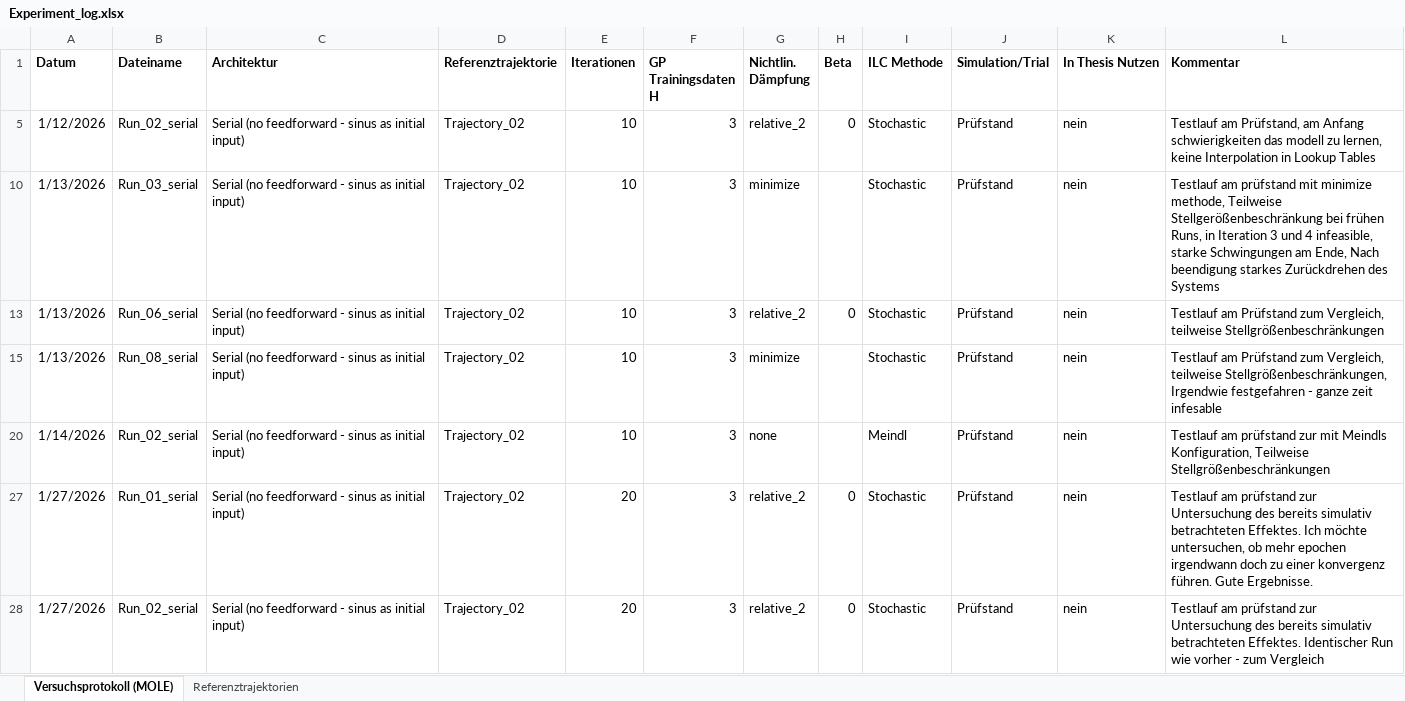
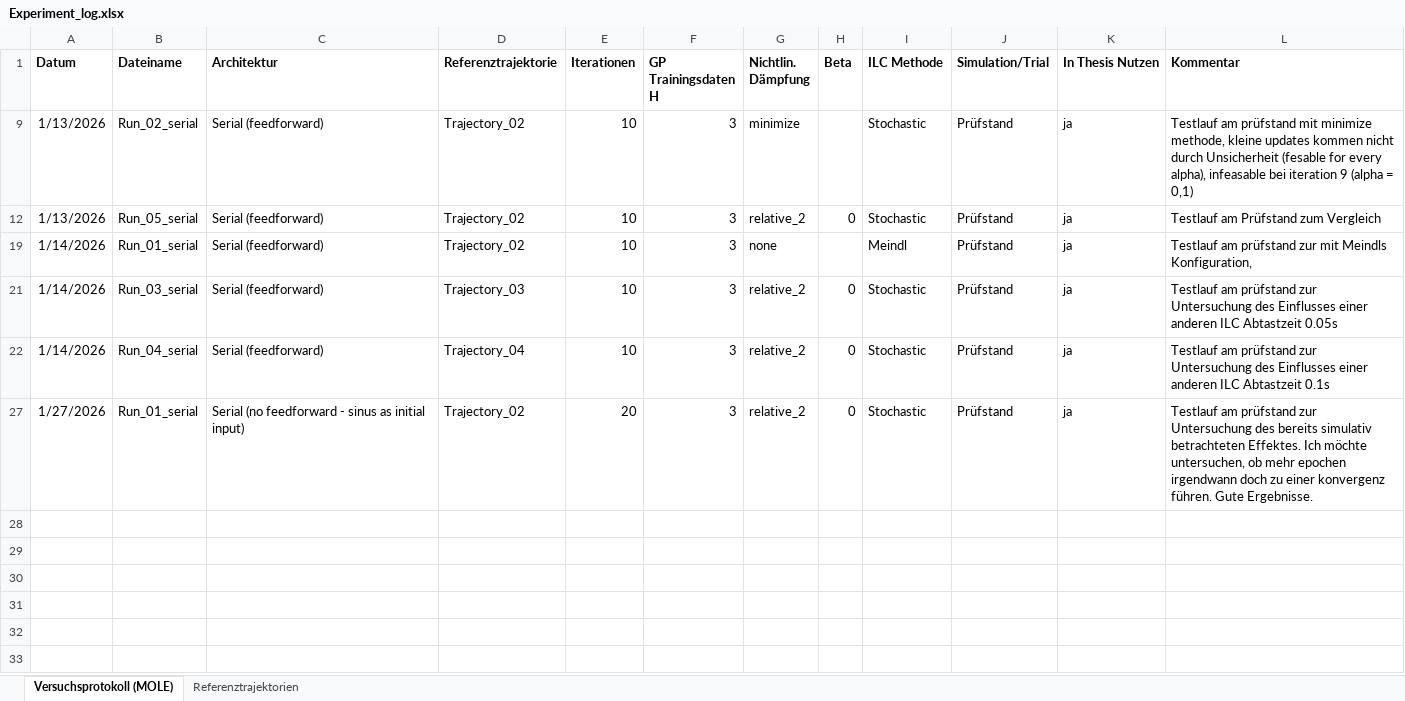
Before and after one commit to Ole-Uphaus/Masterarbeit_AI_MOLE, an Excel workbook: AI_MOLE/Test_Bench/Torsion_Oszillator/Experiment_log.xlsx, sheet Versuchsprotokoll (MOLE), drawn as a sheet; values as stored, in another font and other column widths than the file's, no borders; table styles not drawn; removed rows and columns are numbered as before the commit, all else as after; the diff names each change by its address in the sheet, - before the commit and + after, or states it on an @@ line.

Commit message:
Runs für Thesis herausgesucht

```diff
--- a/AI_MOLE/Test_Bench/Torsion_Oszillator/Experiment_log.xlsx (sheet Versuchsprotokoll (MOLE))
+++ b/AI_MOLE/Test_Bench/Torsion_Oszillator/Experiment_log.xlsx (sheet Versuchsprotokoll (MOLE))
@@ row 5 hidden: 1/12/2026 | Run_02_serial | Serial (no feedforward - sinus as initial input) | Trajectory_02 | 10 | 3 | relative_2 | 0 | Stochastic | Prüfstand | nein | Testlauf am Prüfstand, am Anfang schwierigkeiten das modell zu lernen, keine Interpolation in Lookup Tables @@
-B9 (Dateiname): Run_03_serial
+B9 (Dateiname): Run_02_serial
-C9 (Architektur): Serial (no feedforward - sinus as initial input)
+C9 (Architektur): Serial (feedforward)
-K9 (In Thesis Nutzen): nein
+K9 (In Thesis Nutzen): ja
-L9 (Kommentar): …minimize methode, Teilweise Stellgerößenbeschränkung bei frühen Runs, in Iteration 3 und 4 infeasible, starke Schwingungen am Ende, Nach beendigung starkes Zurückdrehen des Systems
+L9 (Kommentar): …minimize methode, kleine updates kommen nicht durch Unsicherheit (fesable for every alpha), infeasable bei iteration 9 (alpha = 0,1)
-B12 (Dateiname): Run_06_serial
+B12 (Dateiname): Run_05_serial
-C12 (Architektur): Serial (no feedforward - sinus as initial input)
+C12 (Architektur): Serial (feedforward)
-K12 (In Thesis Nutzen): nein
+K12 (In Thesis Nutzen): ja
-L12 (Kommentar): …Prüfstand zum Vergleich, teilweise Stellgrößenbeschränkungen
+L12 (Kommentar): …Prüfstand zum Vergleich
@@ row 15 hidden: 1/13/2026 | Run_08_serial | Serial (no feedforward - sinus as initial input) | Trajectory_02 | 10 | 3 | minimize |  | Stochastic | Prüfstand | nein | Testlauf am Prüfstand zum Vergleich, teilweise Stellgrößenbeschränkungen, Irgendwie festgefahren - ganze zeit infesable @@
-B19 (Dateiname): Run_02_serial
+B19 (Dateiname): Run_01_serial
-C19 (Architektur): Serial (no feedforward - sinus as initial input)
+C19 (Architektur): Serial (feedforward)
-K19 (In Thesis Nutzen): nein
+K19 (In Thesis Nutzen): ja
-L19 (Kommentar): …Meindls Konfiguration, Teilweise Stellgrößenbeschränkungen
+L19 (Kommentar): …Meindls Konfiguration,
-A21 (Datum): 1/27/2026
+A21 (Datum): 1/14/2026
-B21 (Dateiname): Run_01_serial
+B21 (Dateiname): Run_03_serial
-C21 (Architektur): Serial (no feedforward - sinus as initial input)
+C21 (Architektur): Serial (feedforward)
-D21 (Referenztrajektorie): Trajectory_02
+D21 (Referenztrajektorie): Trajectory_03
-E21 (Iterationen): 20
+E21 (Iterationen): 10
-K21 (In Thesis Nutzen): nein
+K21 (In Thesis Nutzen): ja
-L21 (Kommentar): …Untersuchung des bereits simulativ betrachteten Effektes. Ich möchte untersuchen, ob mehr epochen irgendwann doch zu einer konvergenz führen. Gute Ergebnisse.
+L21 (Kommentar): …Untersuchung des Einflusses einer anderen ILC Abtastzeit 0.05s
+row 22: 1/14/2026 | Run_04_serial | Serial (feedforward) | Trajectory_04 | 10 | 3 | relative_2 | 0 | Stochastic | Prüfstand | ja | Testlauf am prüfstand zur Untersuchung des Einflusses einer anderen ILC Abtastzeit 0.1s
-B27 (Dateiname): Run_02_serial
+B27 (Dateiname): Run_01_serial
-K27 (In Thesis Nutzen): nein
+K27 (In Thesis Nutzen): ja
-L27 (Kommentar): …betrachteten Effektes. Identischer Run wie vorher - zum Vergleich
+L27 (Kommentar): …betrachteten Effektes. Ich möchte untersuchen, ob mehr epochen irgendwann doch zu einer konvergenz führen. Gute Ergebnisse.
```
